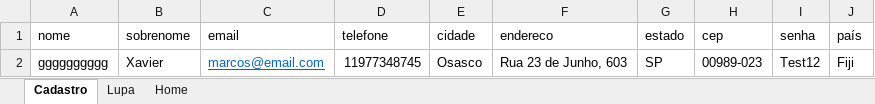
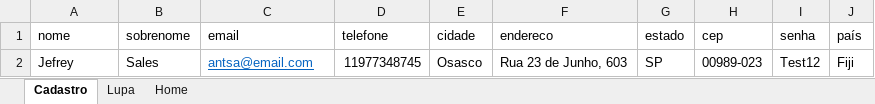
Before and after one commit to MarcoXSouza/ProjetpTDD, an Excel workbook: src/main/java/resources/Cadastro.xlsx, sheet Cadastro, drawn as a sheet; values as stored, in another font and other column widths than the file's, no borders; the diff names each change by its address in the sheet, - before the commit and + after, or states it on an @@ line.

```diff
--- a/src/main/java/resources/Cadastro.xlsx (sheet Cadastro)
+++ b/src/main/java/resources/Cadastro.xlsx (sheet Cadastro)
-A2 (nome): gggggggggg
+A2 (nome): Jefrey
-B2 (sobrenome): Xavier
+B2 (sobrenome): Sales
-C2 (email): marcos@email.com
+C2 (email): antsa@email.com
```
Also changed, not shown: target/classes/resources/Cadastro.xlsx, 33 other files.
